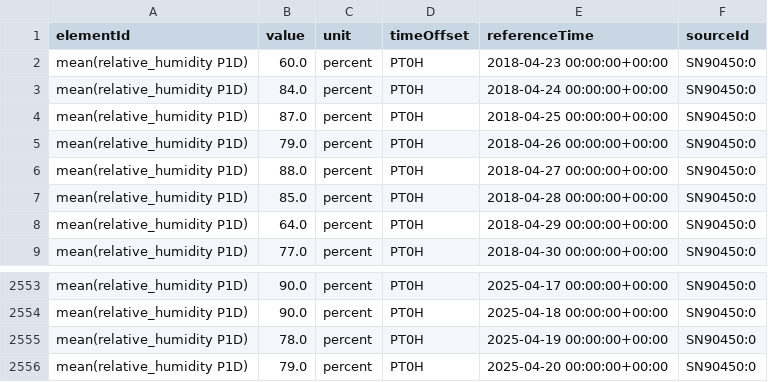
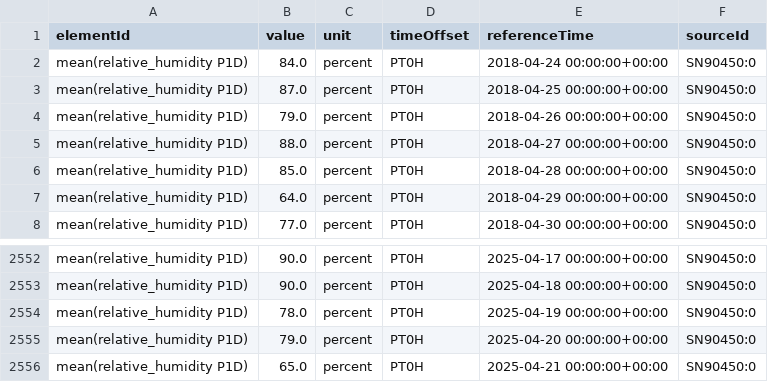
Before and after one commit to Trankevin01/Miljoedataanalyseapplikasjon, a CSV file: proj_environment/data/humidity_data.csv, drawn as a sheet; only a part is shown, gaps mark what is left out.

```diff
--- a/proj_environment/data/humidity_data.csv
+++ b/proj_environment/data/humidity_data.csv
@@ -1,3 +1,2 @@
 elementId,value,unit,timeOffset,referenceTime,sourceId
-mean(relative_humidity P1D),60.0,percent,PT0H,2018-04-23 00:00:00+00:00,SN90450:0
 mean(relative_humidity P1D),84.0,percent,PT0H,2018-04-24 00:00:00+00:00,SN90450:0
@@ -2556 +2555,2 @@ mean(relative_humidity P1D),78.0,percent,PT0H,2025-04-19 00:00:00+00:00,SN90450:
 mean(relative_humidity P1D),79.0,percent,PT0H,2025-04-20 00:00:00+00:00,SN90450:0
+mean(relative_humidity P1D),65.0,percent,PT0H,2025-04-21 00:00:00+00:00,SN90450:0
```
Also changed, not shown: proj_environment/data/precipitation_data.csv, proj_environment/data/temperature_data.csv, 4 other files.
